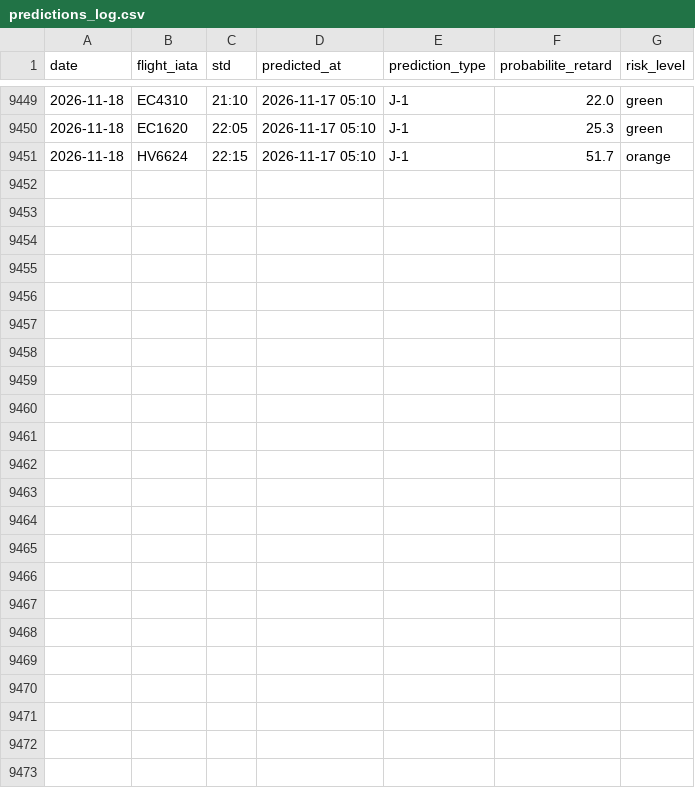
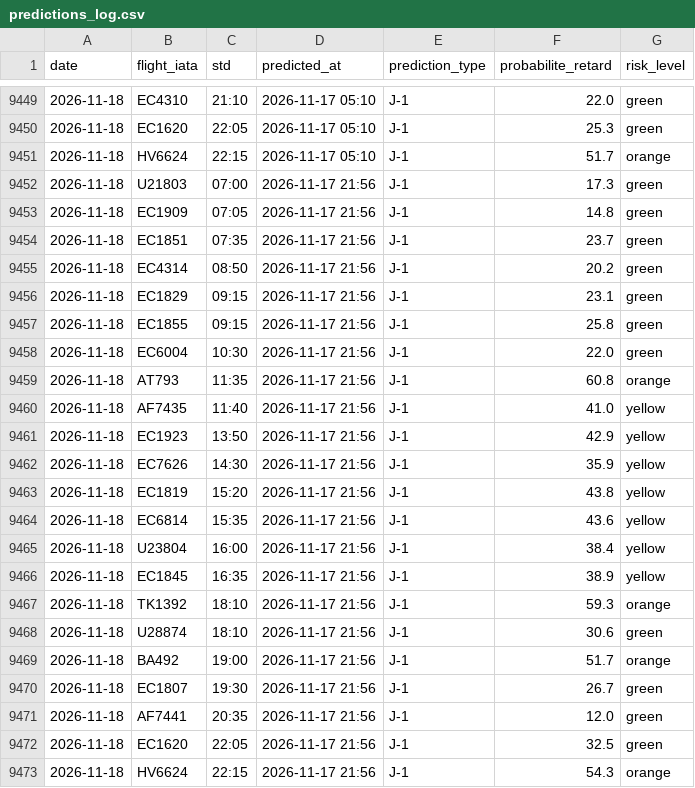
Before and after one commit to gauthierpotiron-pixel/bordeaux-flights, a CSV file: data/predictions_log.csv, drawn as a sheet; only a part is shown, gaps mark what is left out.

```diff
--- a/data/predictions_log.csv
+++ b/data/predictions_log.csv
@@ -9451 +9451,23 @@ date,flight_iata,std,predicted_at,prediction_type,probabilite_retard,risk_level
 2026-11-18,HV6624,22:15,2026-11-17 05:10,J-1,51.7,orange
+2026-11-18,U21803,07:00,2026-11-17 21:56,J-1,17.3,green
+2026-11-18,EC1909,07:05,2026-11-17 21:56,J-1,14.8,green
+2026-11-18,EC1851,07:35,2026-11-17 21:56,J-1,23.7,green
+2026-11-18,EC4314,08:50,2026-11-17 21:56,J-1,20.2,green
+2026-11-18,EC1829,09:15,2026-11-17 21:56,J-1,23.1,green
+2026-11-18,EC1855,09:15,2026-11-17 21:56,J-1,25.8,green
+2026-11-18,EC6004,10:30,2026-11-17 21:56,J-1,22.0,green
+2026-11-18,AT793,11:35,2026-11-17 21:56,J-1,60.8,orange
+2026-11-18,AF7435,11:40,2026-11-17 21:56,J-1,41.0,yellow
+2026-11-18,EC1923,13:50,2026-11-17 21:56,J-1,42.9,yellow
+2026-11-18,EC7626,14:30,2026-11-17 21:56,J-1,35.9,yellow
+2026-11-18,EC1819,15:20,2026-11-17 21:56,J-1,43.8,yellow
+2026-11-18,EC6814,15:35,2026-11-17 21:56,J-1,43.6,yellow
+2026-11-18,U23804,16:00,2026-11-17 21:56,J-1,38.4,yellow
+2026-11-18,EC1845,16:35,2026-11-17 21:56,J-1,38.9,yellow
+2026-11-18,TK1392,18:10,2026-11-17 21:56,J-1,59.3,orange
+2026-11-18,U28874,18:10,2026-11-17 21:56,J-1,30.6,green
+2026-11-18,BA492,19:00,2026-11-17 21:56,J-1,51.7,orange
+2026-11-18,EC1807,19:30,2026-11-17 21:56,J-1,26.7,green
+2026-11-18,AF7441,20:35,2026-11-17 21:56,J-1,12.0,green
+2026-11-18,EC1620,22:05,2026-11-17 21:56,J-1,32.5,green
+2026-11-18,HV6624,22:15,2026-11-17 21:56,J-1,54.3,orange
```
Also changed, not shown: 2 other files.
